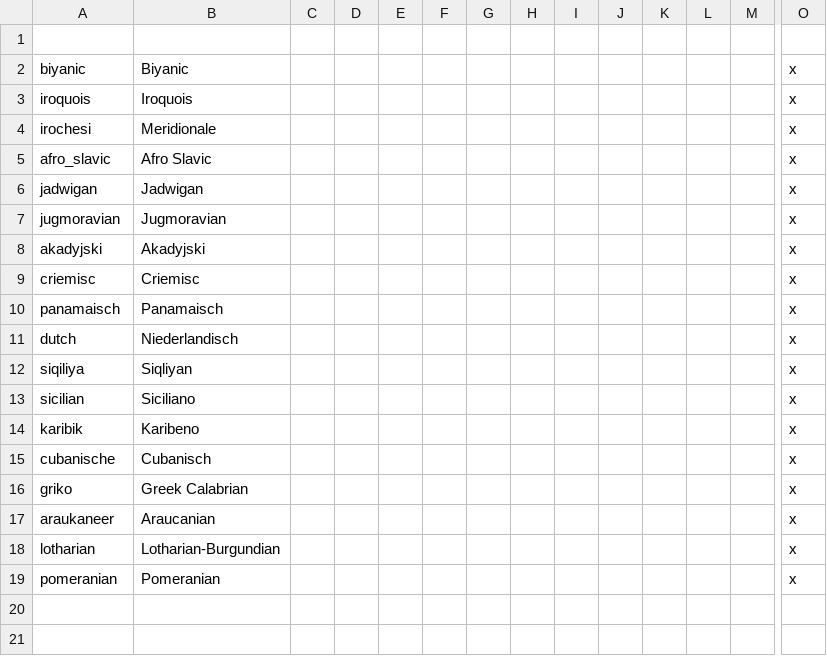
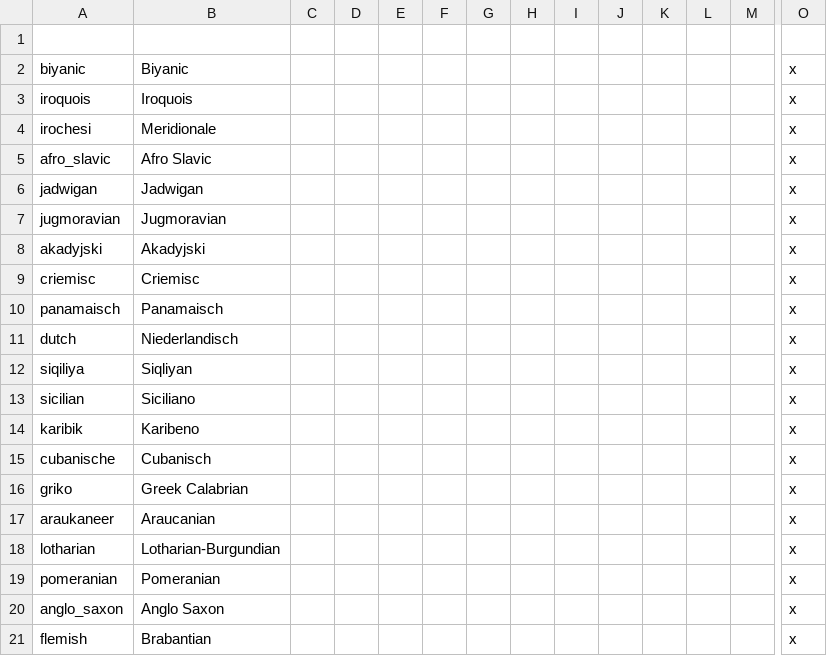
Before and after one commit to marselosgcc/The-Eastern-Brotherhood-Mod, a CSV file: ABC/localisation/ModManeiro_Culturas.csv, drawn as a sheet; only a part is shown, gaps mark what is left out; rows hold the shown columns only; the diff names each change by its address in the sheet, - before the commit and + after, or states it on an @@ line.

```diff
--- a/ABC/localisation/ModManeiro_Culturas.csv
+++ b/ABC/localisation/ModManeiro_Culturas.csv
+row 20: anglo_saxon | Anglo Saxon |  |  |  |  |  |  |  |  |  |  |  | x
+row 21: flemish | Brabantian |  |  |  |  |  |  |  |  |  |  |  | x
```
Also changed, not shown: ABC/localisation/ModManeiro_Countries.csv, 6 other files.
